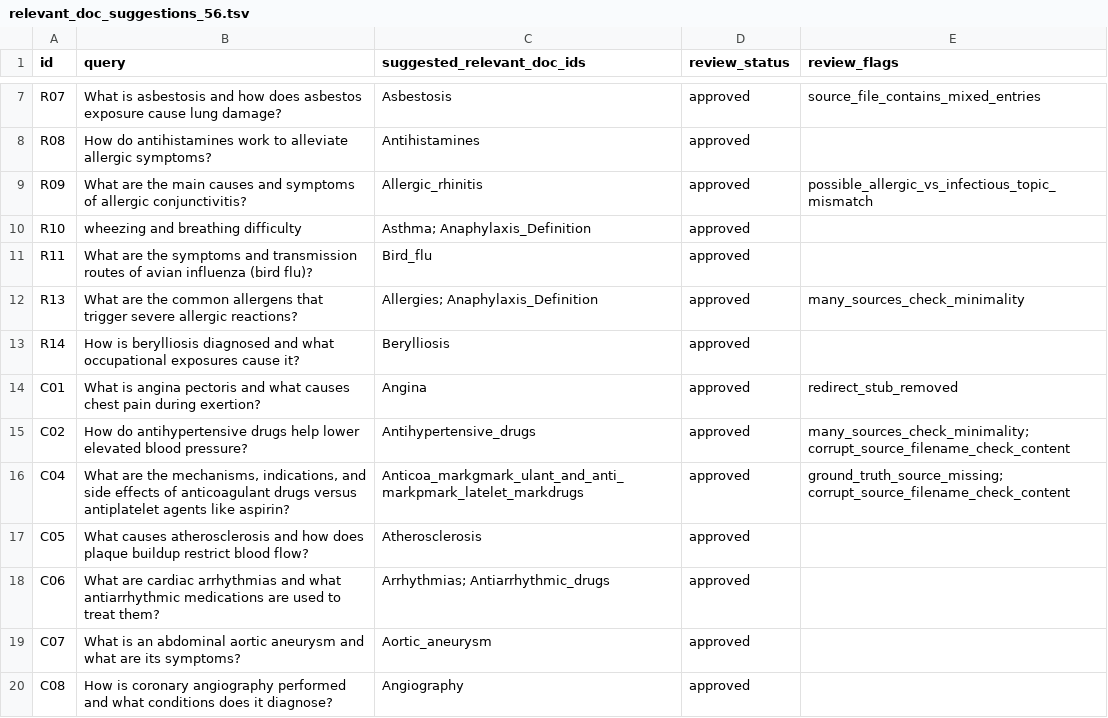
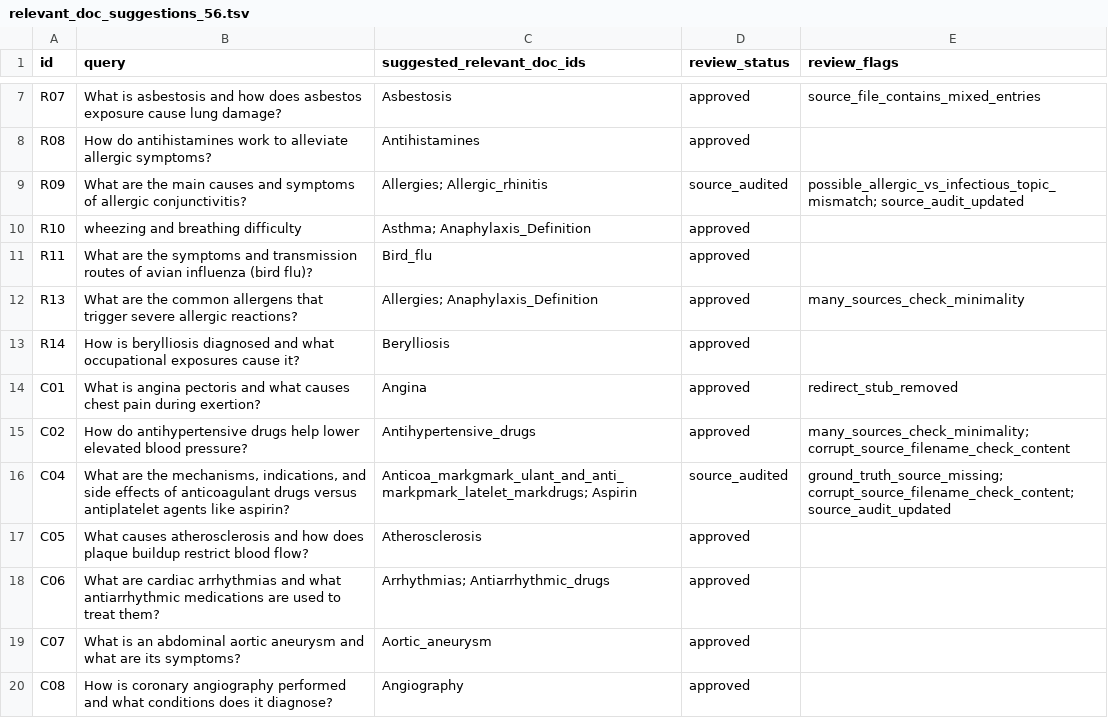
Before and after one commit to BaoNguyenz/End-to-end-Medical-Ai-Chatbox, a TSV file: output/relevant_doc_suggestions_56.tsv, drawn as a sheet; only a part is shown, gaps mark what is left out.

```diff
--- a/output/relevant_doc_suggestions_56.tsv
+++ b/output/relevant_doc_suggestions_56.tsv
@@ -8,3 +8,3 @@ R07	What is asbestosis and how does asbestos exposure cause lung damage?	Asbesto
 R08	How do antihistamines work to alleviate allergic symptoms?	Antihistamines	approved	
-R09	What are the main causes and symptoms of allergic conjunctivitis?	Allergic_rhinitis	approved	possible_allergic_vs_infectious_topic_mismatch
+R09	What are the main causes and symptoms of allergic conjunctivitis?	Allergies; Allergic_rhinitis	source_audited	possible_allergic_vs_infectious_topic_mismatch; source_audit_updated
 R10	wheezing and breathing difficulty	Asthma; Anaphylaxis_Definition	approved	
@@ -15,3 +15,3 @@ C01	What is angina pectoris and what causes chest pain during exertion?	Angina	a
 C02	How do antihypertensive drugs help lower elevated blood pressure?	Antihypertensive_drugs	approved	many_sources_check_minimality; corrupt_source_filename_check_content
-C04	What are the mechanisms, indications, and side effects of anticoagulant drugs versus antiplatelet agents like aspirin?	Anticoa_markgmark_ulant_and_anti_markpmark_latelet_markdrugs	approved	ground_truth_source_missing; corrupt_source_filename_check_content
+C04	What are the mechanisms, indications, and side effects of anticoagulant drugs versus antiplatelet agents like aspirin?	Anticoa_markgmark_ulant_and_anti_markpmark_latelet_markdrugs; Aspirin	source_audited	ground_truth_source_missing; corrupt_source_filename_check_content; source_audit_updated
 C05	What causes atherosclerosis and how does plaque buildup restrict blood flow?	Atherosclerosis	approved	
```
Also changed, not shown: 9 other files.
